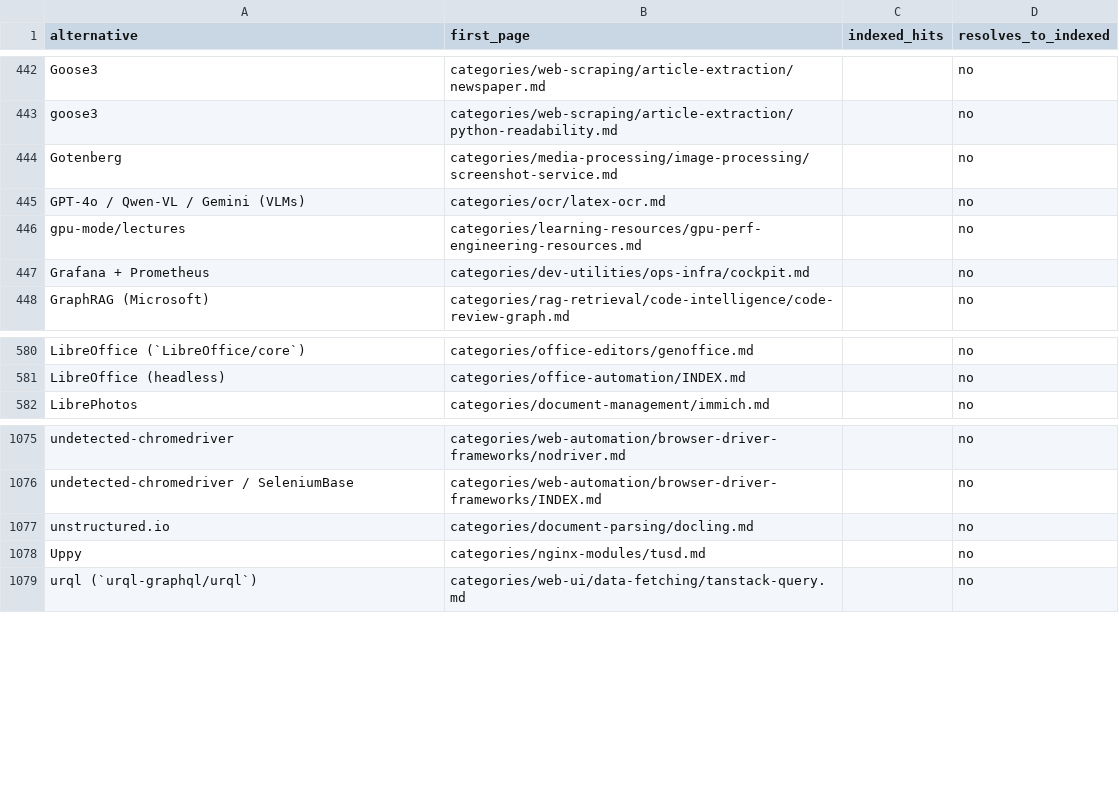
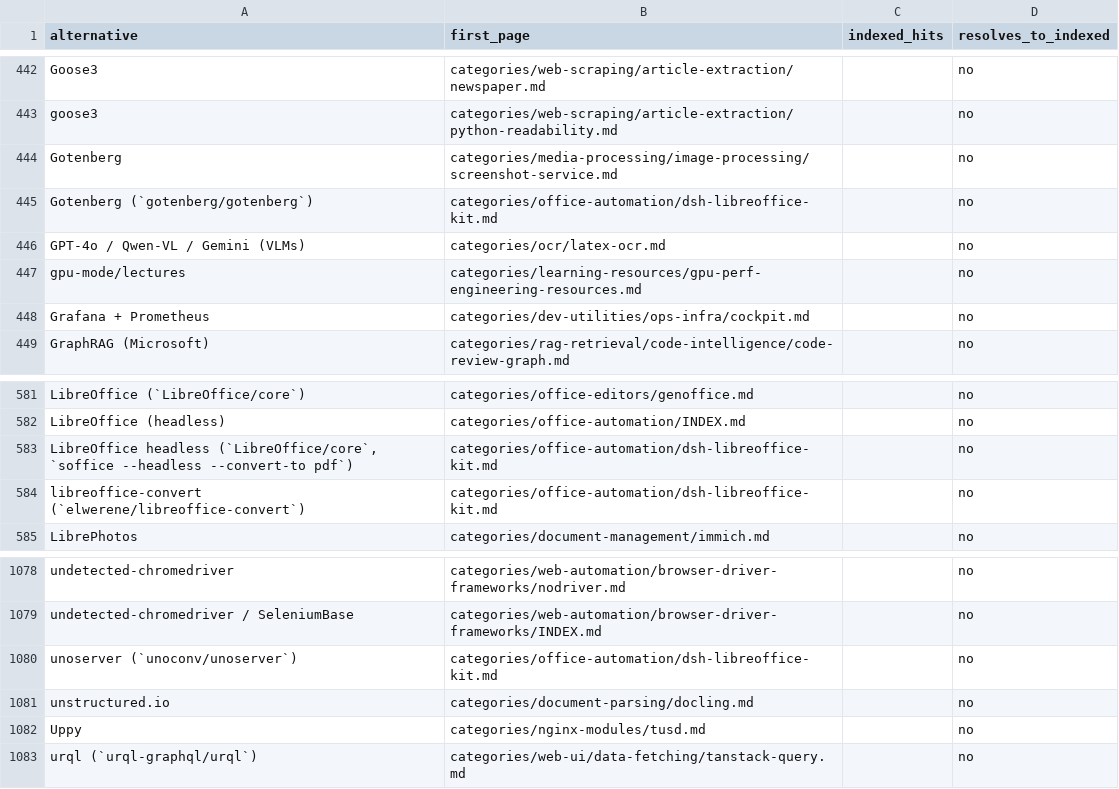
Before and after one commit to ZhenningLang/GitHub-Michelin, a CSV file: reports/unindexed-project-mentions.csv, drawn as a sheet; only a part is shown, gaps mark what is left out.

```diff
--- a/reports/unindexed-project-mentions.csv
+++ b/reports/unindexed-project-mentions.csv
@@ -444,2 +444,3 @@ goose3,categories/web-scraping/article-extraction/python-readability.md,,no
 Gotenberg,categories/media-processing/image-processing/screenshot-service.md,,no
+Gotenberg (`gotenberg/gotenberg`),categories/office-automation/dsh-libreoffice-kit.md,,no
 GPT-4o / Qwen-VL / Gemini (VLMs),categories/ocr/latex-ocr.md,,no
@@ -581,2 +582,4 @@ LibreOffice (`LibreOffice/core`),categories/office-editors/genoffice.md,,no
 LibreOffice (headless),categories/office-automation/INDEX.md,,no
+"LibreOffice headless (`LibreOffice/core`, `soffice --headless --convert-to pdf`)",categories/office-automation/dsh-libreoffice-kit.md,,no
+libreoffice-convert (`elwerene/libreoffice-convert`),categories/office-automation/dsh-libreoffice-kit.md,,no
 LibrePhotos,categories/document-management/immich.md,,no
@@ -1076,2 +1079,3 @@ undetected-chromedriver,categories/web-automation/browser-driver-frameworks/nodr
 undetected-chromedriver / SeleniumBase,categories/web-automation/browser-driver-frameworks/INDEX.md,,no
+unoserver (`unoconv/unoserver`),categories/office-automation/dsh-libreoffice-kit.md,,no
 unstructured.io,categories/document-parsing/docling.md,,no
```
Also changed, not shown: reports/repo-page-index.csv, 13 other files.
